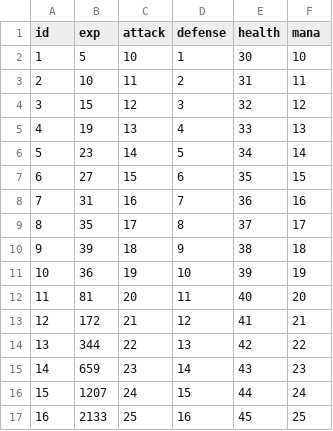
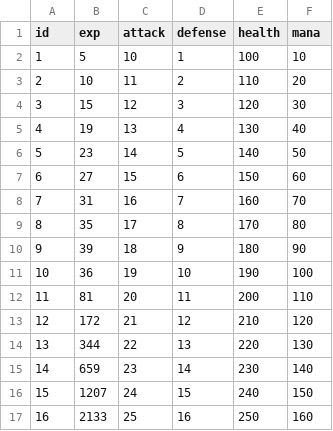
Before and after one commit to planetarium/NineChronicles, a CSV file: nekoyume/Assets/Resources/DataTable/stats.csv, drawn as a sheet; only a part is shown; the diff covers the shown part only.

Commit message:
Update Stats Table

```diff
--- a/nekoyume/Assets/Resources/DataTable/stats.csv
+++ b/nekoyume/Assets/Resources/DataTable/stats.csv
@@ -1,17 +1,17 @@
 id,exp,attack,defense,health,mana
-1,5,10,1,30,10
-2,10,11,2,31,11
-3,15,12,3,32,12
-4,19,13,4,33,13
-5,23,14,5,34,14
-6,27,15,6,35,15
-7,31,16,7,36,16
-8,35,17,8,37,17
-9,39,18,9,38,18
-10,36,19,10,39,19
-11,81,20,11,40,20
-12,172,21,12,41,21
-13,344,22,13,42,22
-14,659,23,14,43,23
-15,1207,24,15,44,24
-16,2133,25,16,45,25
+1,5,10,1,100,10
+2,10,11,2,110,20
+3,15,12,3,120,30
+4,19,13,4,130,40
+5,23,14,5,140,50
+6,27,15,6,150,60
+7,31,16,7,160,70
+8,35,17,8,170,80
+9,39,18,9,180,90
+10,36,19,10,190,100
+11,81,20,11,200,110
+12,172,21,12,210,120
+13,344,22,13,220,130
+14,659,23,14,230,140
+15,1207,24,15,240,150
+16,2133,25,16,250,160
```
Also changed, not shown: 108 edited cells elsewhere in this file.
